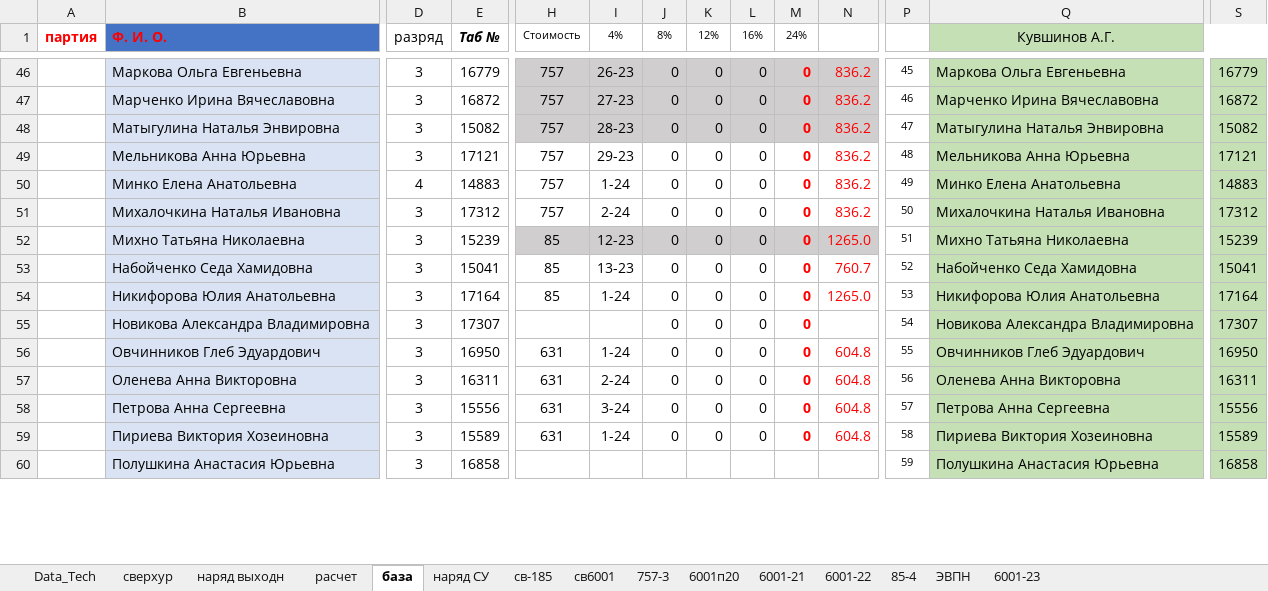
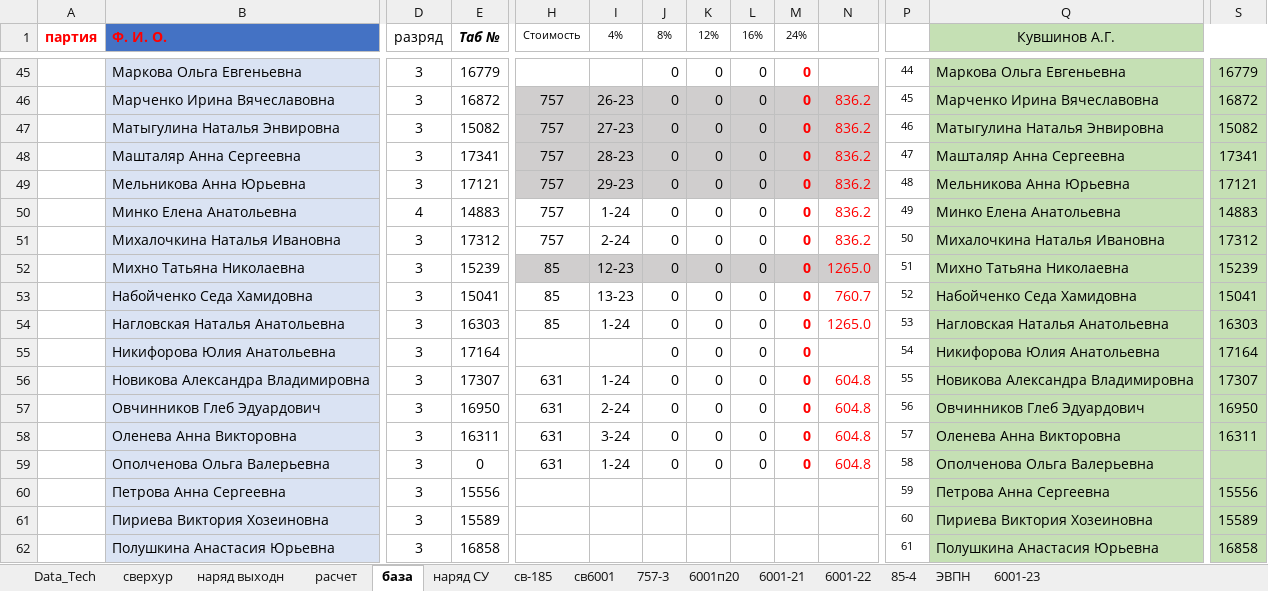
Before and after one commit to aa-rube/workingDay, an Excel workbook: data/workbook.xlsm, sheet база, drawn as a sheet; only a part is shown, gaps mark what is left out; values as stored, in another font and other column widths than the file's, no borders; table styles not drawn; removed rows and columns are numbered as before the commit, all else as after; rows hold the shown columns only; the diff covers the shown part only; the diff names each change by its address in the sheet, - before the commit and + after, or states it on an @@ line.

```diff
--- a/data/workbook.xlsm (sheet база)
+++ b/data/workbook.xlsm (sheet база)
-H45 (Стоимость): 757
+H45 (Стоимость): (empty)
-H45:N45 fill: #D0CECE
+H45:N45 fill: none
-I45 (4%): 26-23
+I45 (4%): (empty)
-N45: 836.2
+N45: (empty)
-P45: 45
+P45: 44
-I46 (4%): 27-23
+I46 (4%): 26-23
-P46: 46
+P46: 45
-I47 (4%): 28-23
+I47 (4%): 27-23
-P47: 47
+P47: 46
+row 48:  | Машталяр Анна Сергеевна | 3 | 17341 | 757 | 28-23 | 0 | 0 | 0 | 0 | 836.2 | 47 | Машталяр Анна Сергеевна | 17341
-H49:N49 fill: none
+H49:N49 fill: #D0CECE
+row 54:  | Нагловская Наталья Анатольевна | 3 | 16303 | 85 | 1-24 | 0 | 0 | 0 | 0 | 1265.0 | 53 | Нагловская Наталья Анатольевна | 16303
-H55 (Стоимость): 85
+H55 (Стоимость): (empty)
-I55 (4%): 1-24
+I55 (4%): (empty)
-N55: 1265.0
+N55: (empty)
-P55: 53
+P55: 54
-H56 (Стоимость): (empty)
+H56 (Стоимость): 631
-I56 (4%): (empty)
+I56 (4%): 1-24
-N56: (empty)
+N56: 604.8
-P56: 54
+P56: 55
-I57 (4%): 1-24
+I57 (4%): 2-24
-P57: 55
+P57: 56
-I58 (4%): 2-24
+I58 (4%): 3-24
-P58: 56
+P58: 57
-row 58:  | Петрова Анна Сергеевна | 3 | 15556 | 631 | 3-24 | 0 | 0 | 0 | 0 | 604.8 | 57 | Петрова Анна Сергеевна | 15556
-B59 (Ф. И. О.): Пириева Виктория Хозеиновна
+B59 (Ф. И. О.): Ополченова Ольга Валерьевна
-E59 (Таб №): 15589
+E59 (Таб №): 0
-Q59 (Кувшинов А.Г.): Пириева Виктория Хозеиновна
+Q59 (Кувшинов А.Г.): Ополченова Ольга Валерьевна
-S59: 15589
+S59: (empty)
+row 60:  | Петрова Анна Сергеевна | 3 | 15556 |  |  |  |  |  |  |  | 59 | Петрова Анна Сергеевна | 15556
+row 61:  | Пириева Виктория Хозеиновна | 3 | 15589 |  |  |  |  |  |  |  | 60 | Пириева Виктория Хозеиновна | 15589
-P62: 59
+P62: 61
```
Also changed, not shown: 7 added rows, 10 removed rows, 80 edited cells and cell formats elsewhere in this sheet, sheet наряд выходн, sheet расчет, sheet наряд СУ, sheet Data_Tech, sheet сверхур, formulas that keep their value, hidden cells, charts or pictures, 11 other files.
